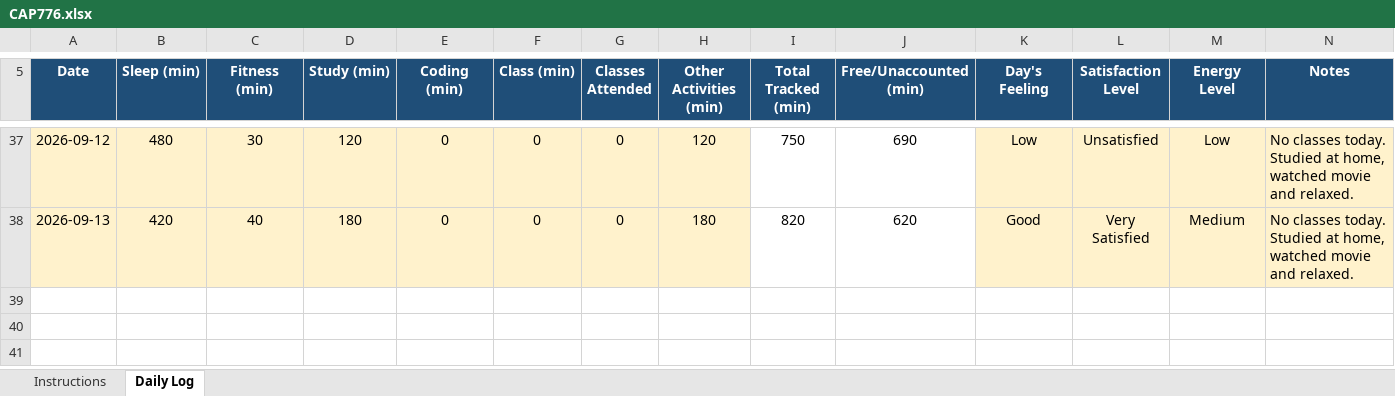
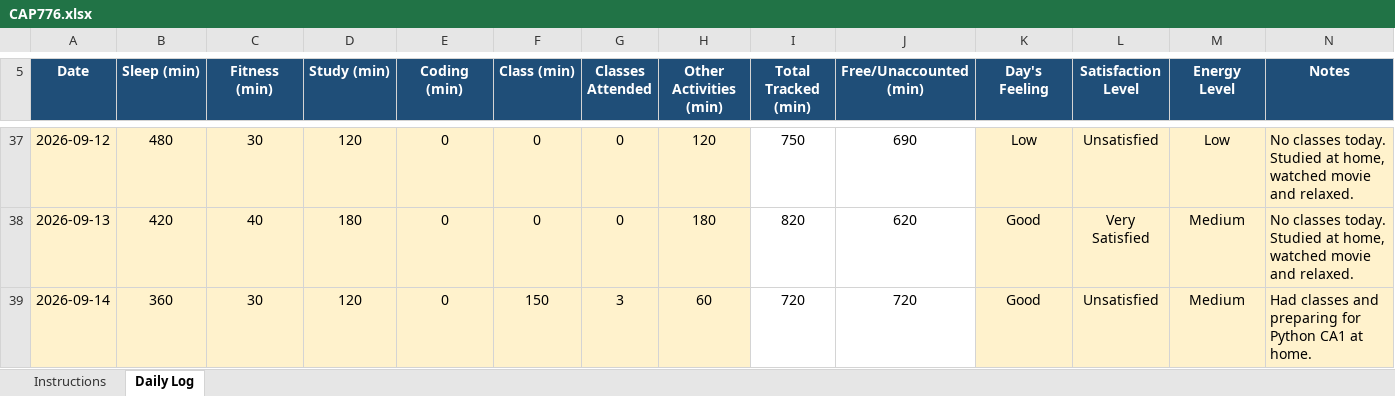
Before and after one commit to anishmm098/daily-routine, an Excel workbook: CAP776.xlsx, sheet Daily Log, drawn as a sheet; only a part is shown, gaps mark what is left out; values as stored, in another font and other column widths than the file's, no borders; conditional formats not drawn; the diff names each change by its address in the sheet, - before the commit and + after, or states it on an @@ line.

Commit message:
Update CAP776.xlsx

```diff
--- a/CAP776.xlsx (sheet Daily Log)
+++ b/CAP776.xlsx (sheet Daily Log)
+row 39: 2026-09-14 | 360 | 30 | 120 | 0 | 150 | 3 | 60 | 720 | 720 | Good | Unsatisfied | Medium | Had classes and preparing for Python CA1 at home.
```
